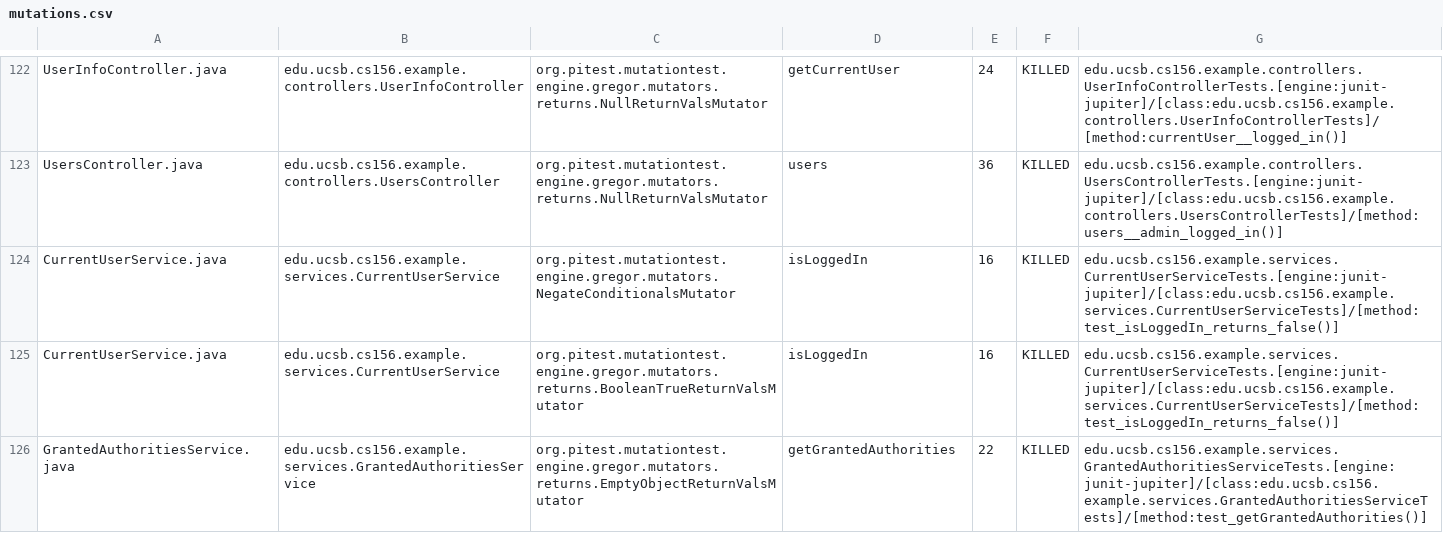
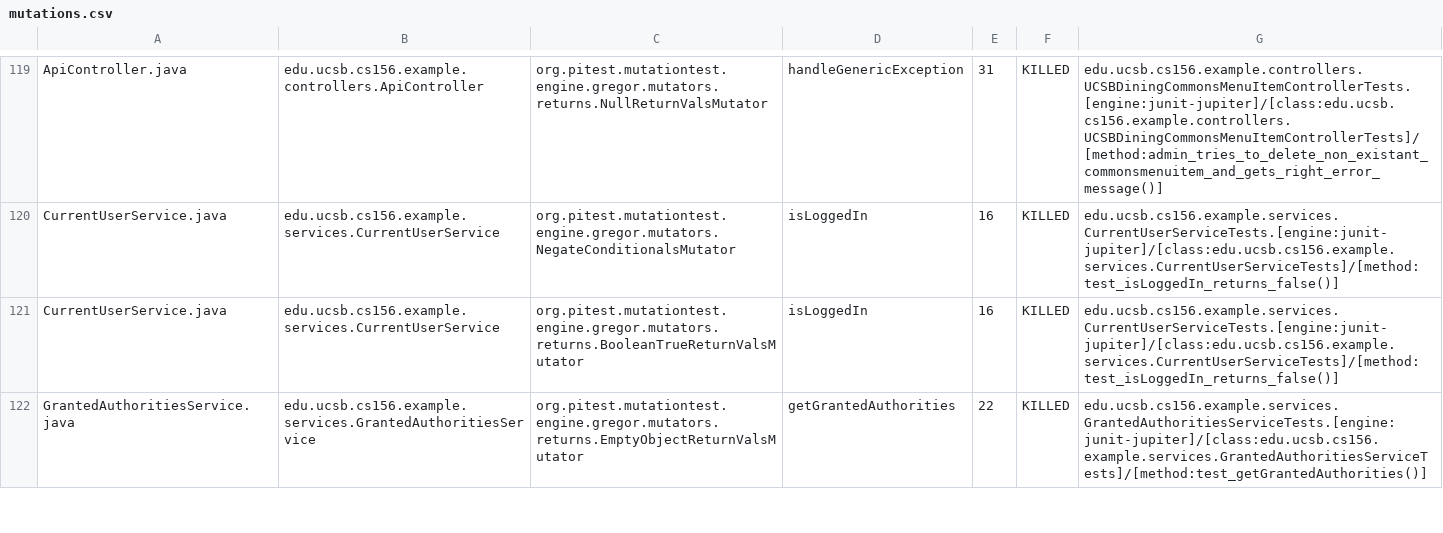
Before and after one commit to ucsb-cs156-m23/team03-m23-10am-1, a CSV file: prs/75/pitest/mutations.csv, drawn as a sheet; only a part is shown, gaps mark what is left out; addresses are those after the commit; the diff covers the shown part only; the diff names each change by its address in the sheet, - before the commit and + after, or states it on an @@ line.

Commit message:
Deploying to gh-pages from @ ucsb-cs156-m23/team03-m23-10am-1@b0f6dd634994cd75df51de8f8198a97745ad8612 🚀

```diff
--- a/prs/75/pitest/mutations.csv
+++ b/prs/75/pitest/mutations.csv
-A119: UserInfoController.java
+A119: ApiController.java
-B119: edu.ucsb.cs156.example.controllers.UserInfoController
+B119: edu.ucsb.cs156.example.controllers.ApiController
-D119: getCurrentUser
+D119: handleGenericException
-E119: 24
+E119: 31
-G119: edu.ucsb.cs156.example.controllers.UserInfoControllerTests.[engine:junit-jupiter]/[class:edu.ucsb.cs156.example.controllers.UserInfoControllerTests]/[method:currentUser__logged_in()]
+G119: edu.ucsb.cs156.example.controllers.UCSBDiningCommonsMenuItemControllerTests.[engine:junit-jupiter]/[class:edu.ucsb.cs156.example.controllers.UCSBDiningCommonsMenuItemControllerTests]/[method:admin_tries_to_delete_non_existant_commonsmenuitem_and_gets_right_error_message()]
@@ row 123 moved to row 127: UsersController.java @@
```
Also changed, not shown: 1 added row, 1 removed row and 82 moved rows elsewhere in this file, 16 other files.
